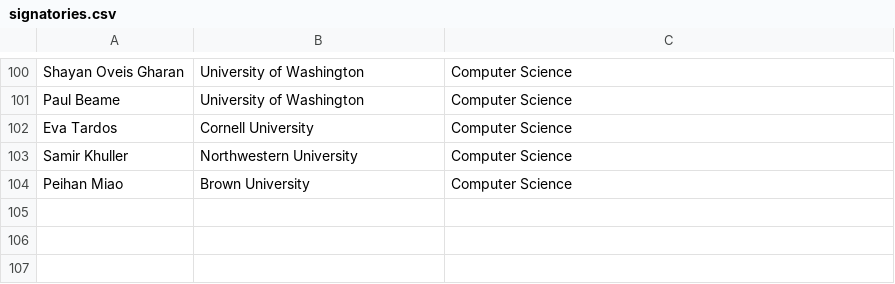
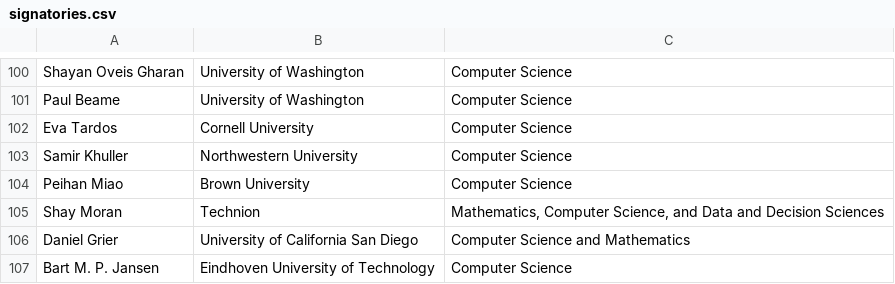
Before and after one commit to njbergam/tcs-hiring-statement, a CSV file: signatories.csv, drawn as a sheet; only a part is shown, gaps mark what is left out; the diff names each change by its address in the sheet, - before the commit and + after, or states it on an @@ line.

```diff
--- a/signatories.csv
+++ b/signatories.csv
+row 105: Shay Moran | Technion | Mathematics, Computer Science, and Data and Decision Sciences
+row 106: Daniel Grier | University of California San Diego | Computer Science and Mathematics
+row 107: Bart M. P. Jansen | Eindhoven University of Technology | Computer Science
```
Also changed, not shown: 4 other files.
